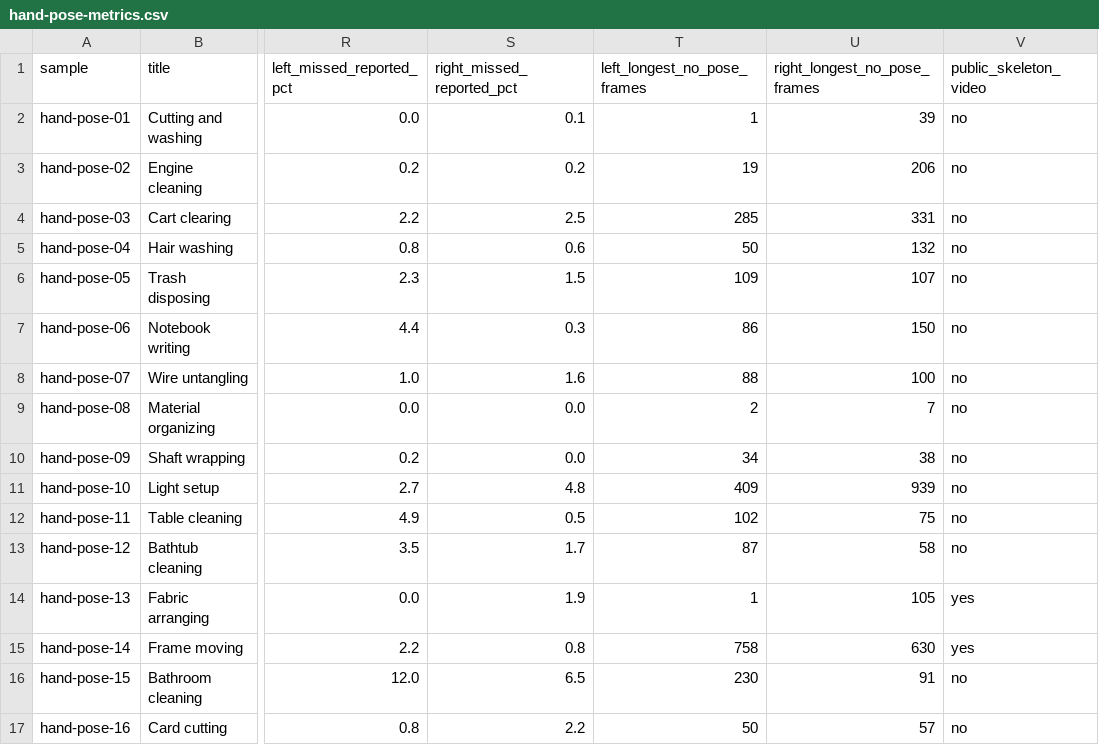
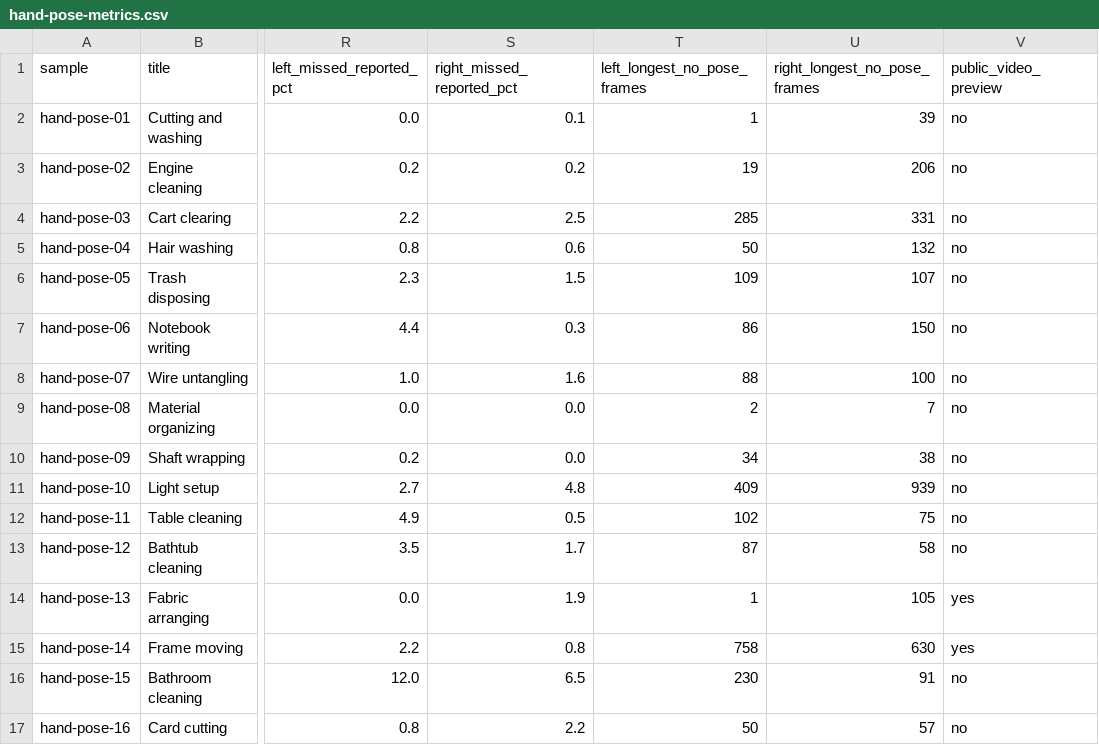
Before and after one commit to meocong/prj-tbrain-landing, a CSV file: public/samples/hand-pose/hand-pose-metrics.csv, drawn as a sheet; only a part is shown, gaps mark what is left out; the diff names each change by its address in the sheet, - before the commit and + after, or states it on an @@ line.

```diff
--- a/public/samples/hand-pose/hand-pose-metrics.csv
+++ b/public/samples/hand-pose/hand-pose-metrics.csv
-V1: public_skeleton_video
+V1: public_video_preview
```
Also changed, not shown: 32 other files.
